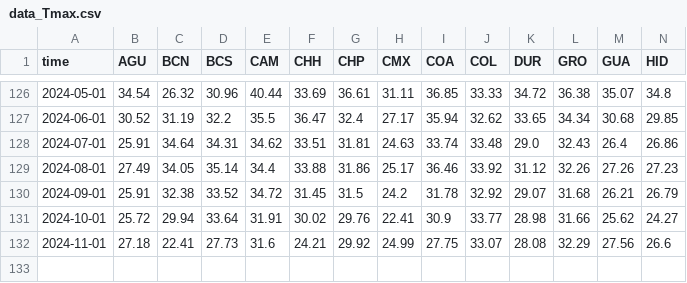
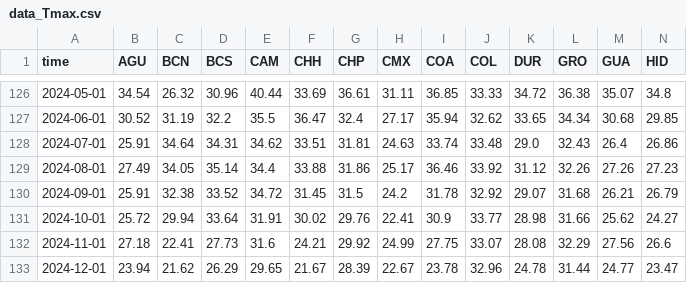
Before and after one commit to JRamonHA/App-Conagua, a CSV file: data/data_Tmax.csv, drawn as a sheet; only a part is shown, gaps mark what is left out; rows hold the shown columns only; the diff names each change by its address in the sheet, - before the commit and + after, or states it on an @@ line.

```diff
--- a/data/data_Tmax.csv
+++ b/data/data_Tmax.csv
+row 133: 2024-12-01 | 23.94 | 21.62 | 26.29 | 29.65 | 21.67 | 28.39 | 22.67 | 23.78 | 32.96 | 24.78 | 31.44 | 24.77 | 23.47
```
Also changed, not shown: data/data_TMed.csv, data/data_Tmin.csv, 1 other file.
